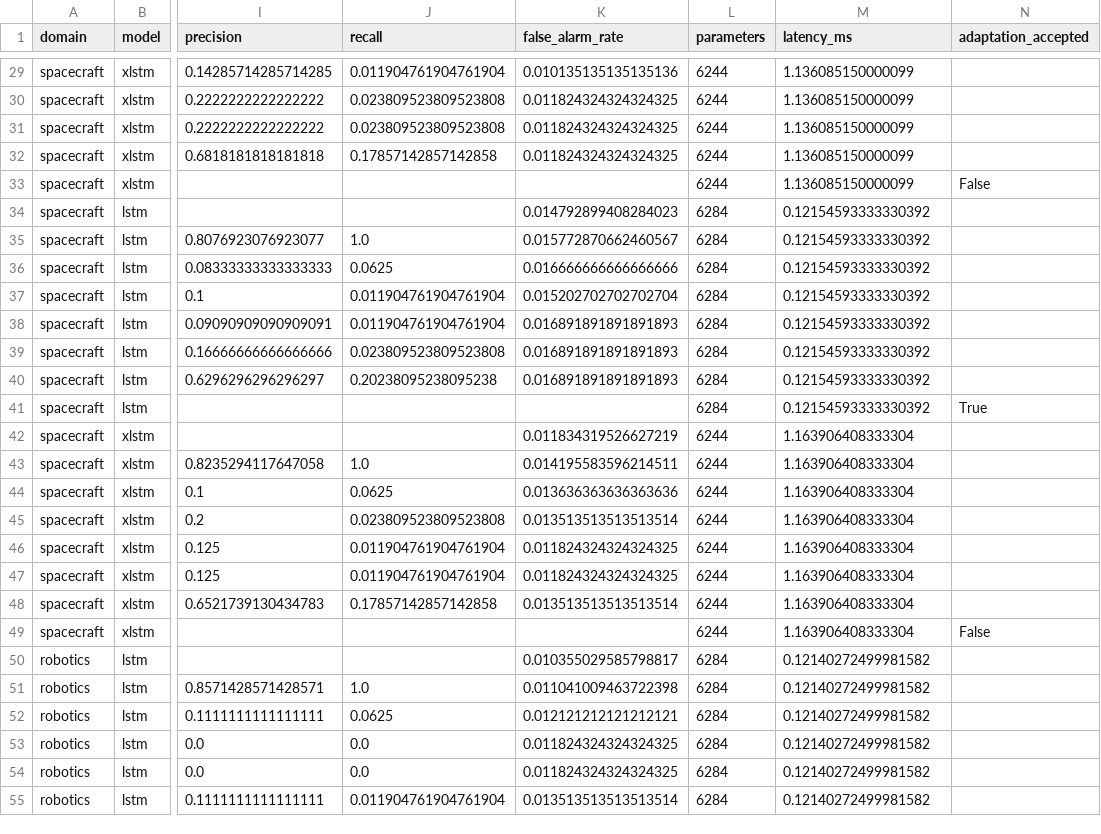
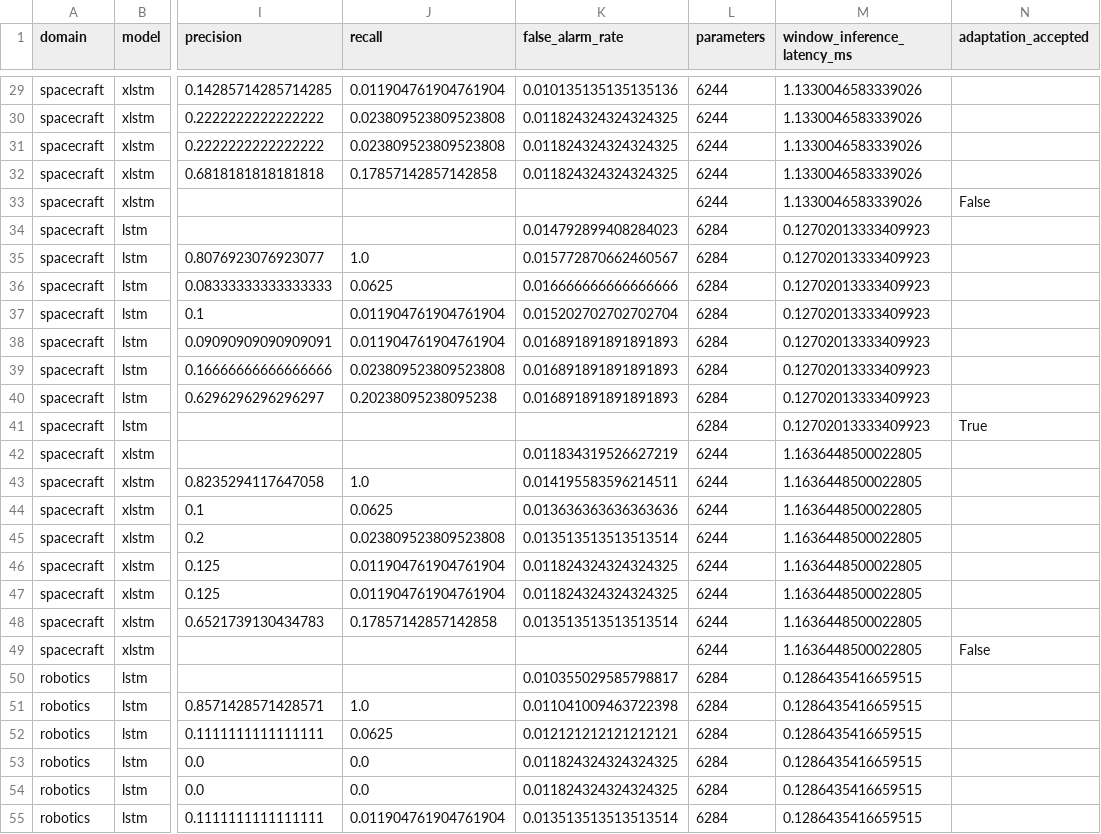
Before and after one commit to sylvesterkaczmarek/xlstm-telemetry-assurance, a CSV file: results/benchmark/metrics.csv, drawn as a sheet; only a part is shown, gaps mark what is left out; the diff covers the shown part only; the diff names each change by its address in the sheet, - before the commit and + after, or states it on an @@ line.

```diff
--- a/results/benchmark/metrics.csv
+++ b/results/benchmark/metrics.csv
-M1: latency_ms
+M1: window_inference_latency_ms
-M29:M33 (window_inference_latency_ms): 1.136085150000099
+M29:M33 (window_inference_latency_ms): 1.1330046583339026
-M34:M41 (window_inference_latency_ms): 0.12154593333330392
+M34:M41 (window_inference_latency_ms): 0.12702013333409923
-M42:M49 (window_inference_latency_ms): 1.163906408333304
+M42:M49 (window_inference_latency_ms): 1.1636448500022805
-M50:M55 (window_inference_latency_ms): 0.12140272499981582
+M50:M55 (window_inference_latency_ms): 0.1286435416659515
```
Also changed, not shown: 69 edited cells elsewhere in this file, 5 other files.
